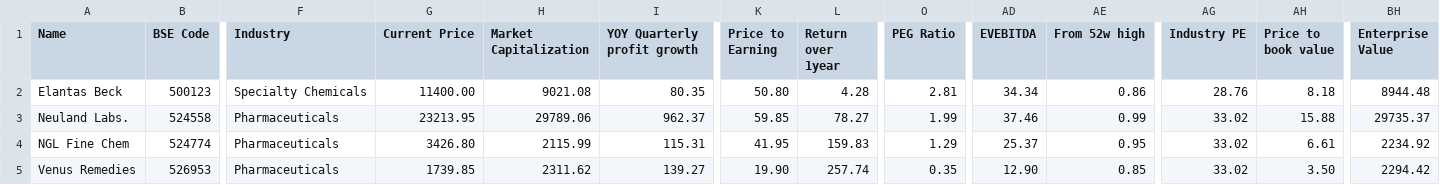
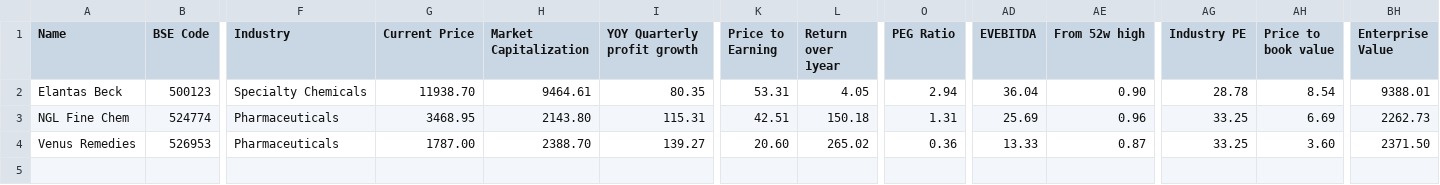
Before and after one commit to radhevrishi/market-cockpit, a CSV file: frontend/public/data/screener/stocks-like-bajaj-consumer.csv, drawn as a sheet; only a part is shown, gaps mark what is left out; removed rows and columns are numbered as before the commit, all else as after; rows hold the shown columns only; the diff names each change by its address in the sheet, - before the commit and + after, or states it on an @@ line.

```diff
--- a/frontend/public/data/screener/stocks-like-bajaj-consumer.csv
+++ b/frontend/public/data/screener/stocks-like-bajaj-consumer.csv
-G2 (Current Price): 11400.00
+G2 (Current Price): 11938.70
-H2 (Market Capitalization): 9021.08
+H2 (Market Capitalization): 9464.61
-K2 (Price to Earning): 50.80
+K2 (Price to Earning): 53.31
-L2 (Return over 1year): 4.28
+L2 (Return over 1year): 4.05
-O2 (PEG Ratio): 2.81
+O2 (PEG Ratio): 2.94
-AD2 (EVEBITDA): 34.34
+AD2 (EVEBITDA): 36.04
-AE2 (From 52w high): 0.86
+AE2 (From 52w high): 0.90
-AG2 (Industry PE): 28.76
+AG2 (Industry PE): 28.78
-AH2 (Price to book value): 8.18
+AH2 (Price to book value): 8.54
-BH2 (Enterprise Value): 8944.48
+BH2 (Enterprise Value): 9388.01
-row 3: Neuland Labs. | 524558 | Pharmaceuticals | 23213.95 | 29789.06 | 962.37 | 59.85 | 78.27 | 1.99 | 37.46 | 0.99 | 33.02 | 15.88 | 29735.37
-G3 (Current Price): 3426.80
+G3 (Current Price): 3468.95
-H3 (Market Capitalization): 2115.99
+H3 (Market Capitalization): 2143.80
-K3 (Price to Earning): 41.95
+K3 (Price to Earning): 42.51
-L3 (Return over 1year): 159.83
+L3 (Return over 1year): 150.18
-O3 (PEG Ratio): 1.29
+O3 (PEG Ratio): 1.31
-AD3 (EVEBITDA): 25.37
+AD3 (EVEBITDA): 25.69
-AE3 (From 52w high): 0.95
+AE3 (From 52w high): 0.96
-AG3:AG4 (Industry PE): 33.02
+AG3:AG4 (Industry PE): 33.25
-AH3 (Price to book value): 6.61
+AH3 (Price to book value): 6.69
-BH3 (Enterprise Value): 2234.92
+BH3 (Enterprise Value): 2262.73
-G4 (Current Price): 1739.85
+G4 (Current Price): 1787.00
-H4 (Market Capitalization): 2311.62
+H4 (Market Capitalization): 2388.70
-K4 (Price to Earning): 19.90
+K4 (Price to Earning): 20.60
-L4 (Return over 1year): 257.74
+L4 (Return over 1year): 265.02
-O4 (PEG Ratio): 0.35
+O4 (PEG Ratio): 0.36
-AD4 (EVEBITDA): 12.90
+AD4 (EVEBITDA): 13.33
-AE4 (From 52w high): 0.85
+AE4 (From 52w high): 0.87
-AH4 (Price to book value): 3.50
+AH4 (Price to book value): 3.60
-BH4 (Enterprise Value): 2294.42
+BH4 (Enterprise Value): 2371.50
```
Also changed, not shown: frontend/public/data/screener/great-results-and-pullback.csv, frontend/public/data/screener/multibagger2-ignoring-trend.csv, 17 other files.
